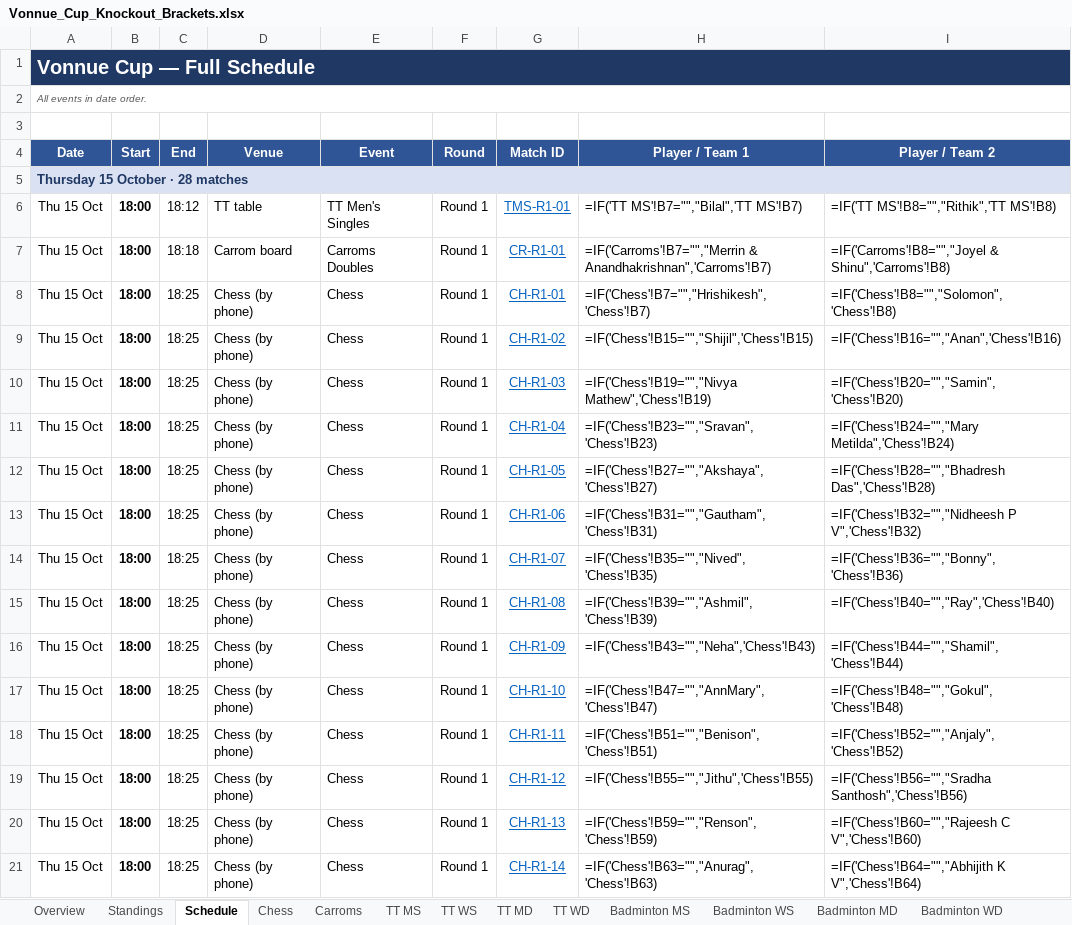
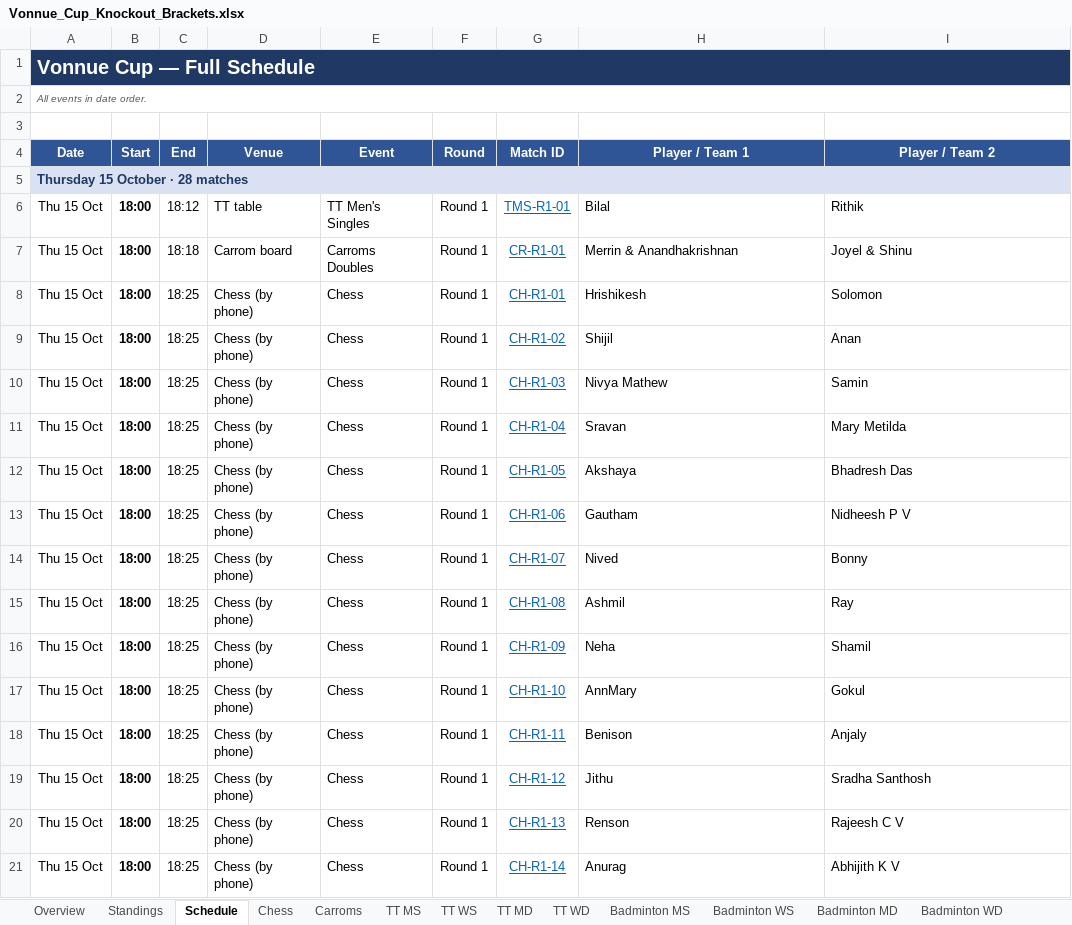
Before and after one commit to vonnue-amit/vonnue-cup-2026, an Excel workbook: data/Vonnue_Cup_Knockout_Brackets.xlsx, sheet Schedule, drawn as a sheet; only a part is shown; values as stored, in another font and other column widths than the file's, no borders; formulas without a stored value are shown as written; charts and pictures not drawn; the diff covers the shown part only; the diff names each change by its address in the sheet, - before the commit and + after, or states it on an @@ line.

```diff
--- a/data/Vonnue_Cup_Knockout_Brackets.xlsx (sheet Schedule)
+++ b/data/Vonnue_Cup_Knockout_Brackets.xlsx (sheet Schedule)
-H6 (Player / Team 1): =IF('TT MS'!B7="","Bilal",'TT MS'!B7)
+H6 (Player / Team 1): Bilal
-I6 (Player / Team 2): =IF('TT MS'!B8="","Rithik",'TT MS'!B8)
+I6 (Player / Team 2): Rithik
-H7 (Player / Team 1): =IF('Carroms'!B7="","Merrin & Anandhakrishnan",'Carroms'!B7)
+H7 (Player / Team 1): Merrin & Anandhakrishnan
-I7 (Player / Team 2): =IF('Carroms'!B8="","Joyel & Shinu",'Carroms'!B8)
+I7 (Player / Team 2): Joyel & Shinu
-H8 (Player / Team 1): =IF('Chess'!B7="","Hrishikesh",'Chess'!B7)
+H8 (Player / Team 1): Hrishikesh
-I8 (Player / Team 2): =IF('Chess'!B8="","Solomon",'Chess'!B8)
+I8 (Player / Team 2): Solomon
-H9 (Player / Team 1): =IF('Chess'!B15="","Shijil",'Chess'!B15)
+H9 (Player / Team 1): Shijil
-I9 (Player / Team 2): =IF('Chess'!B16="","Anan",'Chess'!B16)
+I9 (Player / Team 2): Anan
-H10 (Player / Team 1): =IF('Chess'!B19="","Nivya Mathew",'Chess'!B19)
+H10 (Player / Team 1): Nivya Mathew
-I10 (Player / Team 2): =IF('Chess'!B20="","Samin",'Chess'!B20)
+I10 (Player / Team 2): Samin
-H11 (Player / Team 1): =IF('Chess'!B23="","Sravan",'Chess'!B23)
+H11 (Player / Team 1): Sravan
-I11 (Player / Team 2): =IF('Chess'!B24="","Mary Metilda",'Chess'!B24)
+I11 (Player / Team 2): Mary Metilda
-H12 (Player / Team 1): =IF('Chess'!B27="","Akshaya",'Chess'!B27)
+H12 (Player / Team 1): Akshaya
-I12 (Player / Team 2): =IF('Chess'!B28="","Bhadresh Das",'Chess'!B28)
+I12 (Player / Team 2): Bhadresh Das
-H13 (Player / Team 1): =IF('Chess'!B31="","Gautham",'Chess'!B31)
+H13 (Player / Team 1): Gautham
-I13 (Player / Team 2): =IF('Chess'!B32="","Nidheesh P V",'Chess'!B32)
+I13 (Player / Team 2): Nidheesh P V
-H14 (Player / Team 1): =IF('Chess'!B35="","Nived",'Chess'!B35)
+H14 (Player / Team 1): Nived
-I14 (Player / Team 2): =IF('Chess'!B36="","Bonny",'Chess'!B36)
+I14 (Player / Team 2): Bonny
-H15 (Player / Team 1): =IF('Chess'!B39="","Ashmil",'Chess'!B39)
+H15 (Player / Team 1): Ashmil
-I15 (Player / Team 2): =IF('Chess'!B40="","Ray",'Chess'!B40)
+I15 (Player / Team 2): Ray
-H16 (Player / Team 1): =IF('Chess'!B43="","Neha",'Chess'!B43)
+H16 (Player / Team 1): Neha
-I16 (Player / Team 2): =IF('Chess'!B44="","Shamil",'Chess'!B44)
+I16 (Player / Team 2): Shamil
-H17 (Player / Team 1): =IF('Chess'!B47="","AnnMary",'Chess'!B47)
+H17 (Player / Team 1): AnnMary
-I17 (Player / Team 2): =IF('Chess'!B48="","Gokul",'Chess'!B48)
+I17 (Player / Team 2): Gokul
-H18 (Player / Team 1): =IF('Chess'!B51="","Benison",'Chess'!B51)
+H18 (Player / Team 1): Benison
-I18 (Player / Team 2): =IF('Chess'!B52="","Anjaly",'Chess'!B52)
+I18 (Player / Team 2): Anjaly
-H19 (Player / Team 1): =IF('Chess'!B55="","Jithu",'Chess'!B55)
+H19 (Player / Team 1): Jithu
-I19 (Player / Team 2): =IF('Chess'!B56="","Sradha Santhosh",'Chess'!B56)
+I19 (Player / Team 2): Sradha Santhosh
-H20 (Player / Team 1): =IF('Chess'!B59="","Renson",'Chess'!B59)
+H20 (Player / Team 1): Renson
-I20 (Player / Team 2): =IF('Chess'!B60="","Rajeesh C V",'Chess'!B60)
+I20 (Player / Team 2): Rajeesh C V
-H21 (Player / Team 1): =IF('Chess'!B63="","Anurag",'Chess'!B63)
+H21 (Player / Team 1): Anurag
-I21 (Player / Team 2): =IF('Chess'!B64="","Abhijith K V",'Chess'!B64)
+I21 (Player / Team 2): Abhijith K V
```
Also changed, not shown: 318 edited cells elsewhere in this sheet, sheet Standings, sheet Chess, sheet Carroms, sheet TT MS, sheet Cricket, sheet Football, 8 more sheets, hidden cells, charts or pictures, 1 other file.
